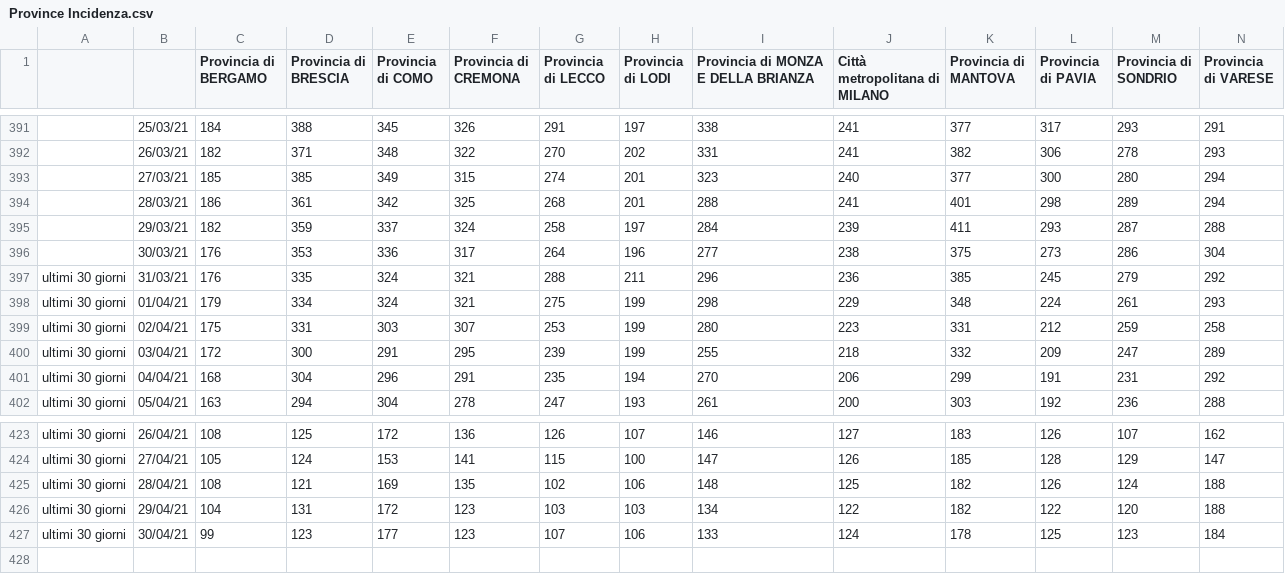
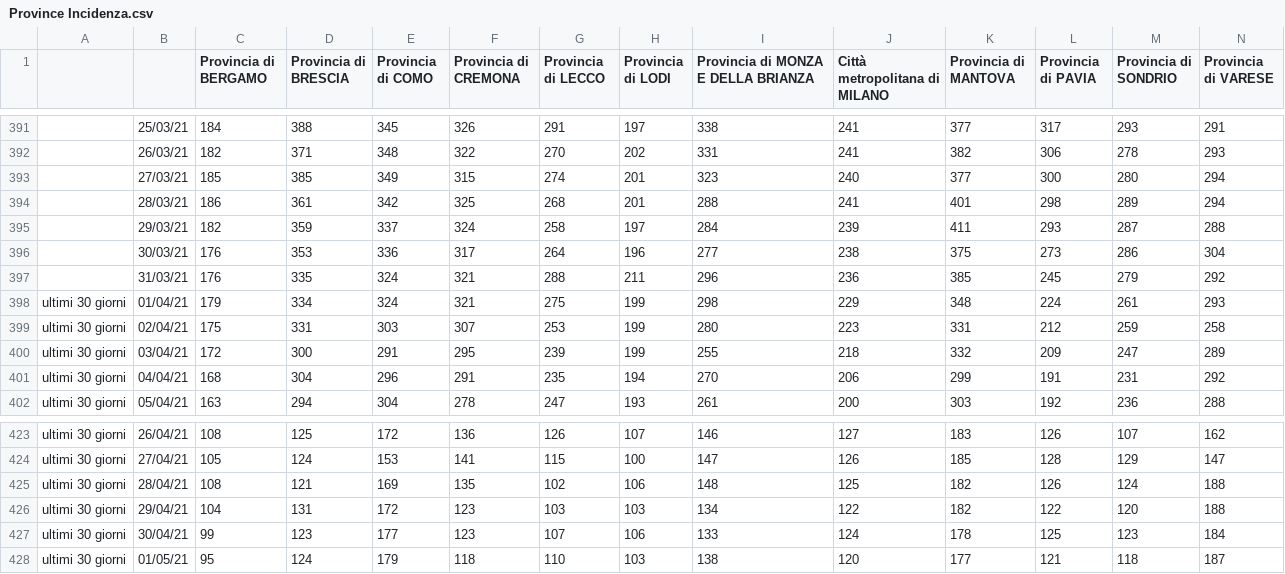
Before and after one commit to Paulsword/PilloleOttimismo, a CSV file: Province Incidenza.csv, drawn as a sheet; only a part is shown, gaps mark what is left out; rows hold the shown columns only; the diff names each change by its address in the sheet, - before the commit and + after, or states it on an @@ line.

```diff
--- a/Province Incidenza.csv
+++ b/Province Incidenza.csv
-A397: ultimi 30 giorni
+A397: (empty)
+row 428: ultimi 30 giorni | 01/05/21 | 95 | 124 | 179 | 118 | 110 | 103 | 138 | 120 | 177 | 121 | 118 | 187
```
Also changed, not shown: Andamento Positivi.csv, Andamento TI e ricoveri.csv, 30 other files.
